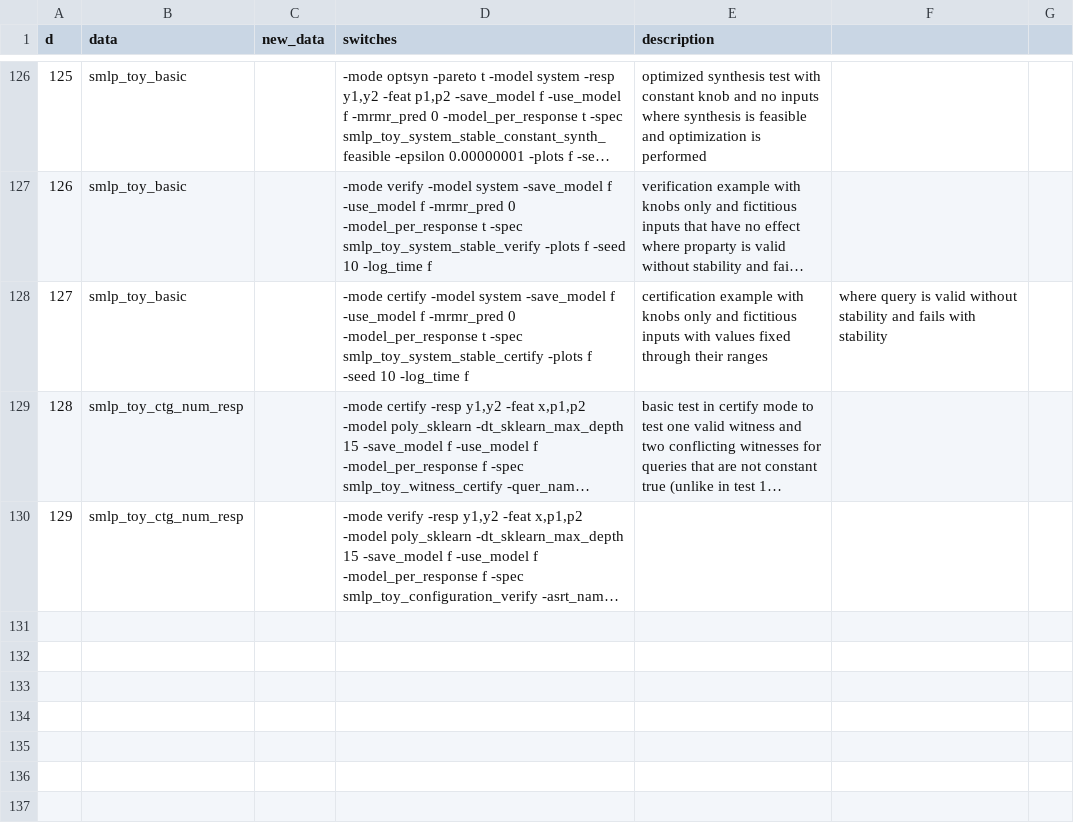
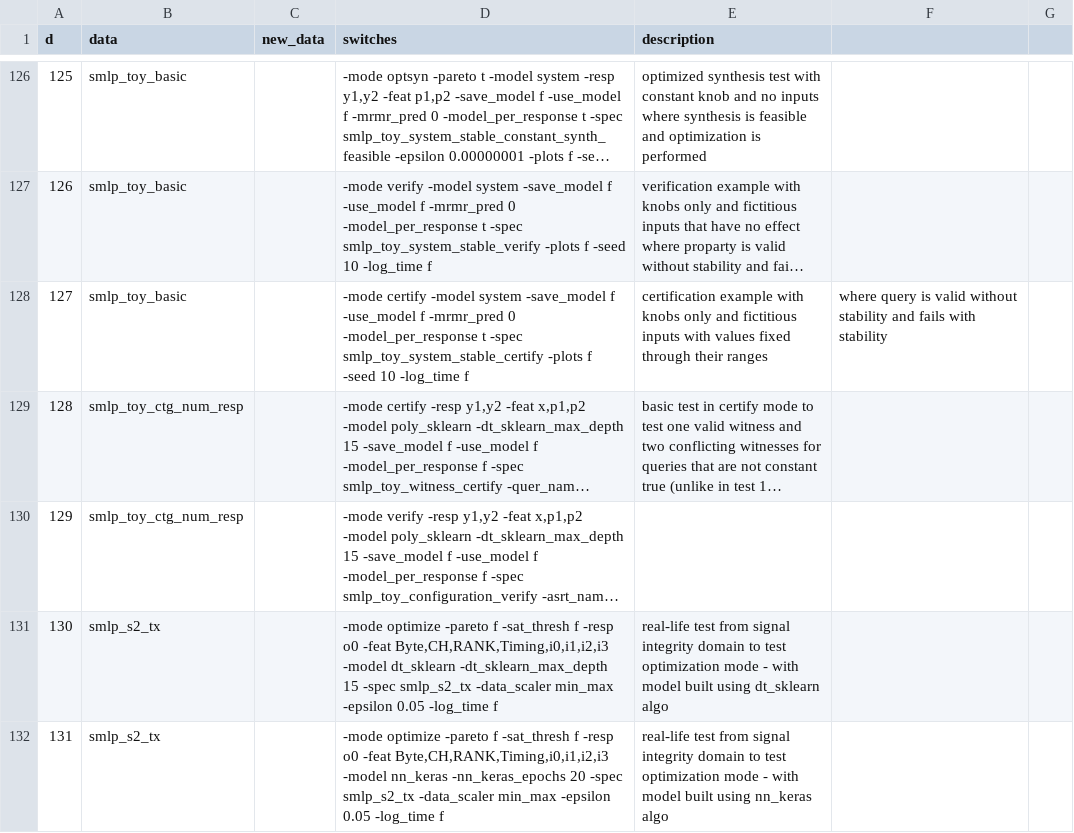
Before and after one commit to SMLP-Systems/smlp, a CSV file: regr_smlp/code/smlp_regr.csv, drawn as a sheet; only a part is shown, gaps mark what is left out; long unchanged cells end in …; the diff names each change by its address in the sheet, - before the commit and + after, or states it on an @@ line.

```diff
--- a/regr_smlp/code/smlp_regr.csv
+++ b/regr_smlp/code/smlp_regr.csv
+row 131: 130 | smlp_s2_tx |  | -mode optimize -pareto f -sat_thresh f -resp o0 -feat Byte,CH,RANK,Timing,i0,i1,i2,i3 -model dt_sklearn -dt_sklearn_max_depth 15 -spec smlp_s2_tx -data_scaler min_max -epsilon 0.05 -log_time f | real-life test from signal integrity domain to test optimization mode - with model built using dt_sklearn algo
+row 132: 131 | smlp_s2_tx |  | -mode optimize -pareto f -sat_thresh f -resp o0 -feat Byte,CH,RANK,Timing,i0,i1,i2,i3 -model nn_keras -nn_keras_epochs 20 -spec smlp_s2_tx -data_scaler min_max -epsilon 0.05 -log_time f | real-life test from signal integrity domain to test optimization mode - with model built using nn_keras algo
```
Also changed, not shown: 42 other files.
